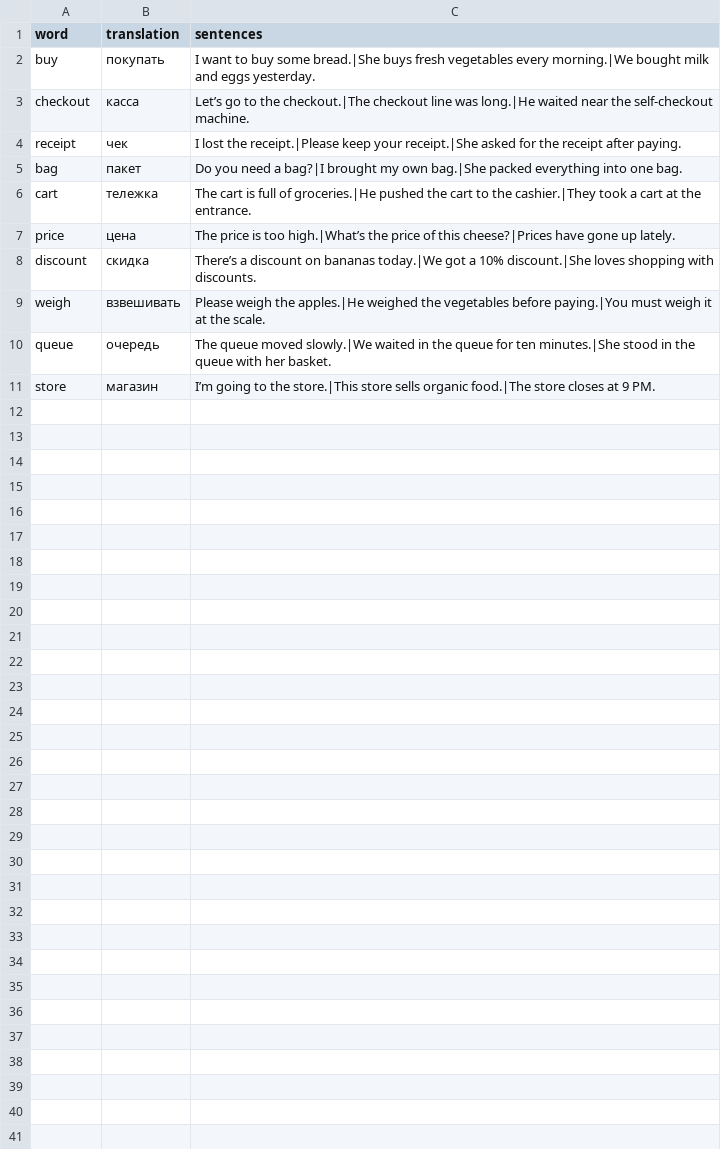
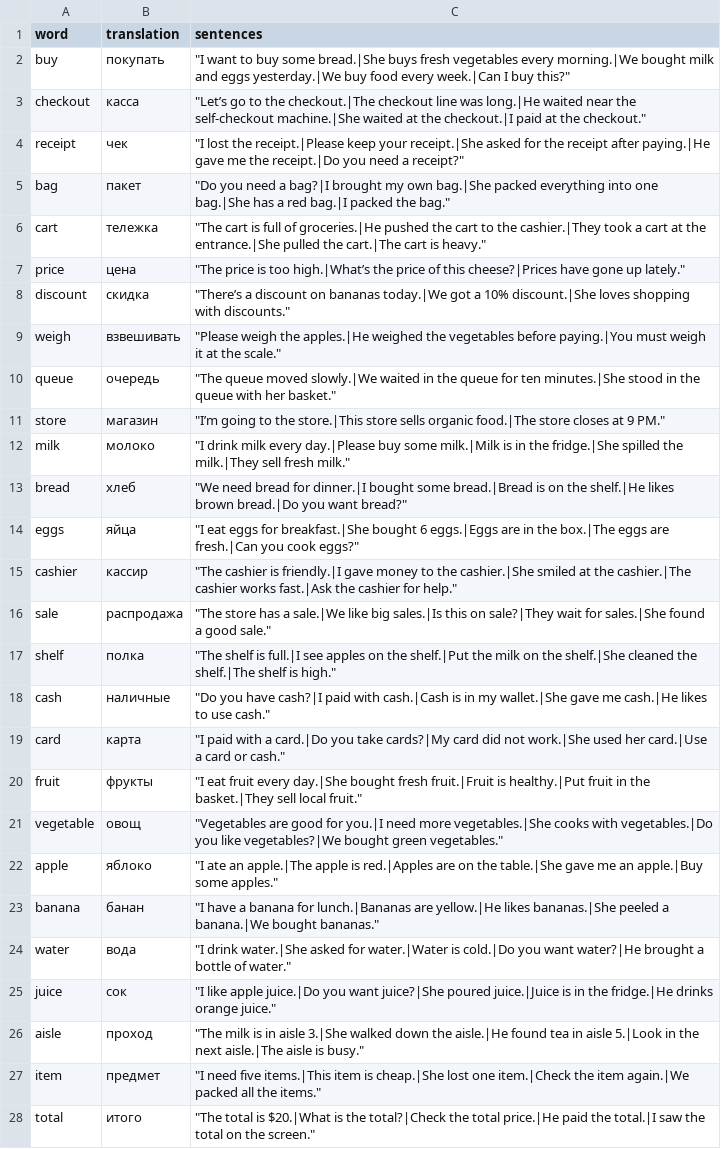
Before and after one commit to yugoru/moiapp, a CSV file: lib/data/grocery store.csv, drawn as a sheet; only a part is shown; the diff covers the shown part only.

```diff
--- a/lib/data/grocery store.csv
+++ b/lib/data/grocery store.csv
@@ -1,11 +1,28 @@
 word,translation,sentences
-buy,покупать,"I want to buy some bread.|She buys fresh vegetables every morning.|We bought milk and eggs yesterday."
-checkout,касса,"Let’s go to the checkout.|The checkout line was long.|He waited near the self-checkout machine."
-receipt,чек,"I lost the receipt.|Please keep your receipt.|She asked for the receipt after paying."
-bag,пакет,"Do you need a bag?|I brought my own bag.|She packed everything into one bag."
-cart,тележка,"The cart is full of groceries.|He pushed the cart to the cashier.|They took a cart at the entrance."
-price,цена,"The price is too high.|What’s the price of this cheese?|Prices have gone up lately."
-discount,скидка,"There’s a discount on bananas today.|We got a 10% discount.|She loves shopping with discounts."
-weigh,взвешивать,"Please weigh the apples.|He weighed the vegetables before paying.|You must weigh it at the scale."
-queue,очередь,"The queue moved slowly.|We waited in the queue for ten minutes.|She stood in the queue with her basket."
-store,магазин,"I’m going to the store.|This store sells organic food.|The store closes at 9 PM."
+buy,покупать,"""I want to buy some bread.|She buys fresh vegetables every morning.|We bought milk and eggs yesterday.|We buy food every week.|Can I buy this?"""
+checkout,касса,"""Let’s go to the checkout.|The checkout line was long.|He waited near the self-checkout machine.|She waited at the checkout.|I paid at the checkout."""
+receipt,чек,"""I lost the receipt.|Please keep your receipt.|She asked for the receipt after paying.|He gave me the receipt.|Do you need a receipt?"""
+bag,пакет,"""Do you need a bag?|I brought my own bag.|She packed everything into one bag.|She has a red bag.|I packed the bag."""
+cart,тележка,"""The cart is full of groceries.|He pushed the cart to the cashier.|They took a cart at the entrance.|She pulled the cart.|The cart is heavy."""
+price,цена,"""The price is too high.|What’s the price of this cheese?|Prices have gone up lately."""
+discount,скидка,"""There’s a discount on bananas today.|We got a 10% discount.|She loves shopping with discounts."""
+weigh,взвешивать,"""Please weigh the apples.|He weighed the vegetables before paying.|You must weigh it at the scale."""
+queue,очередь,"""The queue moved slowly.|We waited in the queue for ten minutes.|She stood in the queue with her basket."""
+store,магазин,"""I’m going to the store.|This store sells organic food.|The store closes at 9 PM."""
+milk,молоко,"""I drink milk every day.|Please buy some milk.|Milk is in the fridge.|She spilled the milk.|They sell fresh milk."""
+bread,хлеб,"""We need bread for dinner.|I bought some bread.|Bread is on the shelf.|He likes brown bread.|Do you want bread?"""
+eggs,яйца,"""I eat eggs for breakfast.|She bought 6 eggs.|Eggs are in the box.|The eggs are fresh.|Can you cook eggs?"""
+cashier,кассир,"""The cashier is friendly.|I gave money to the cashier.|She smiled at the cashier.|The cashier works fast.|Ask the cashier for help."""
+sale,распродажа,"""The store has a sale.|We like big sales.|Is this on sale?|They wait for sales.|She found a good sale."""
+shelf,полка,"""The shelf is full.|I see apples on the shelf.|Put the milk on the shelf.|She cleaned the shelf.|The shelf is high."""
+cash,наличные,"""Do you have cash?|I paid with cash.|Cash is in my wallet.|She gave me cash.|He likes to use cash."""
+card,карта,"""I paid with a card.|Do you take cards?|My card did not work.|She used her card.|Use a card or cash."""
+fruit,фрукты,"""I eat fruit every day.|She bought fresh fruit.|Fruit is healthy.|Put fruit in the basket.|They sell local fruit."""
+vegetable,овощ,"""Vegetables are good for you.|I need more vegetables.|She cooks with vegetables.|Do you like vegetables?|We bought green vegetables."""
+apple,яблоко,"""I ate an apple.|The apple is red.|Apples are on the table.|She gave me an apple.|Buy some apples."""
+banana,банан,"""I have a banana for lunch.|Bananas are yellow.|He likes bananas.|She peeled a banana.|We bought bananas."""
+water,вода,"""I drink water.|She asked for water.|Water is cold.|Do you want water?|He brought a bottle of water."""
+juice,сок,"""I like apple juice.|Do you want juice?|She poured juice.|Juice is in the fridge.|He drinks orange juice."""
+aisle,проход,"""The milk is in aisle 3.|She walked down the aisle.|He found tea in aisle 5.|Look in the next aisle.|The aisle is busy."""
+item,предмет,"""I need five items.|This item is cheap.|She lost one item.|Check the item again.|We packed all the items."""
+total,итого,"""The total is $20.|What is the total?|Check the total price.|He paid the total.|I saw the total on the screen."""
```
Also changed, not shown: 19 added rows elsewhere in this file, 24 other files.
